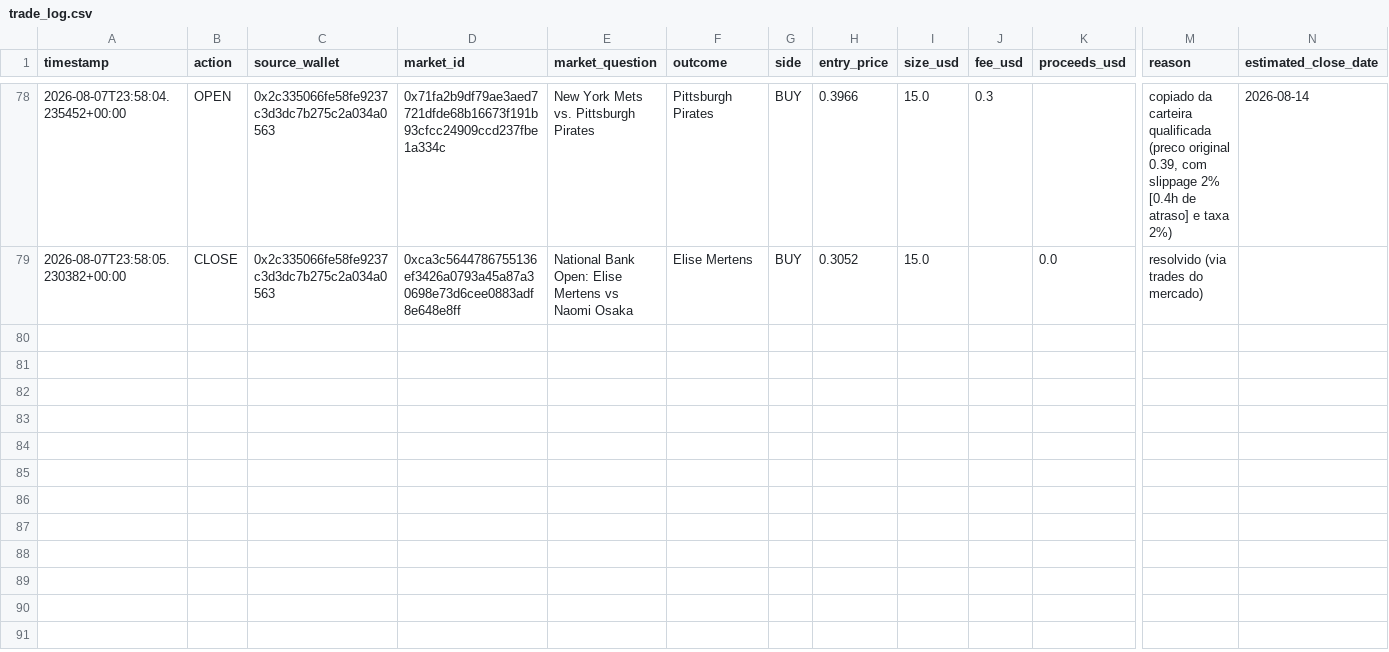
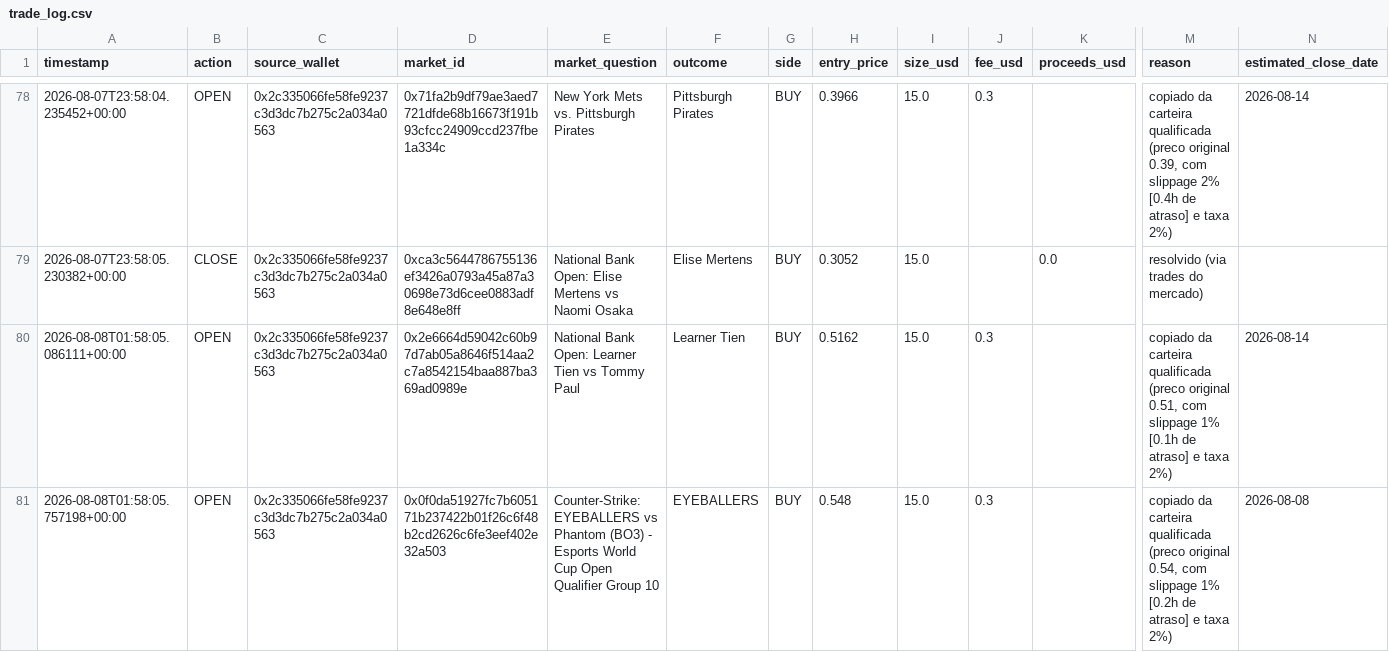
Before and after one commit to RomelNeto/testbot, a CSV file: data/trade_log.csv, drawn as a sheet; only a part is shown, gaps mark what is left out; rows hold the shown columns only; the diff names each change by its address in the sheet, - before the commit and + after, or states it on an @@ line.

```diff
--- a/data/trade_log.csv
+++ b/data/trade_log.csv
+row 80: 2026-08-08T01:58:05.086111+00:00 | OPEN | 0x2c335066fe58fe9237c3d3dc7b275c2a034a0563 | 0x2e6664d59042c60b97d7ab05a8646f514aa2c7a8542154baa887ba369ad0989e | National Bank Open: Learner Tien vs Tommy Paul | Learner Tien | BUY | 0.5162 | 15.0 | 0.3 |  | copiado da carteira qualificada (preco original 0.51, com slippage 1% [0.1h de atraso] e taxa 2%) | 2026-08-14
+row 81: 2026-08-08T01:58:05.757198+00:00 | OPEN | 0x2c335066fe58fe9237c3d3dc7b275c2a034a0563 | 0x0f0da51927fc7b605171b237422b01f26c6f48b2cd2626c6fe3eef402e32a503 | Counter-Strike: EYEBALLERS vs Phantom (BO3) - Esports World Cup Open Qualifier Group 10 | EYEBALLERS | BUY | 0.548 | 15.0 | 0.3 |  | copiado da carteira qualificada (preco original 0.54, com slippage 1% [0.2h de atraso] e taxa 2%) | 2026-08-08
```
Also changed, not shown: 2 other files.
